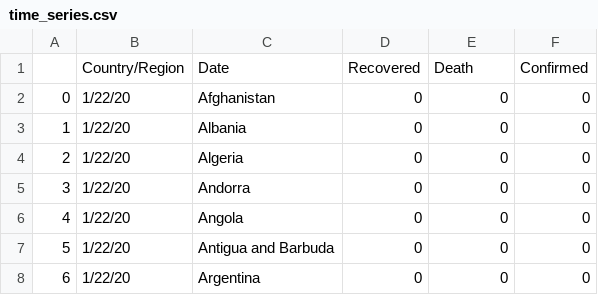
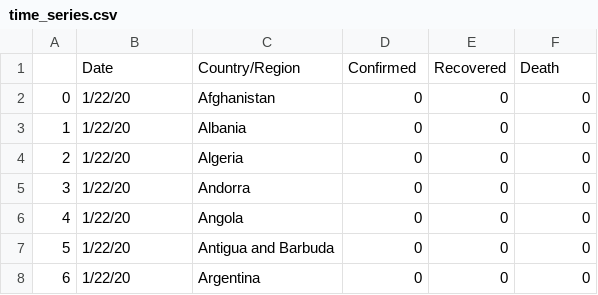
Before and after one commit to yesdeepakmittal/COVID19, a CSV file: time_series.csv, drawn as a sheet; only a part is shown.

Commit message:
Update time_series.csv

```diff
--- a/time_series.csv
+++ b/time_series.csv
@@ -1,2 +1,2 @@
-,Country/Region,Date,Recovered,Death,Confirmed
+,Date,Country/Region,Confirmed,Recovered,Death
 0,1/22/20,Afghanistan,0,0,0
```
